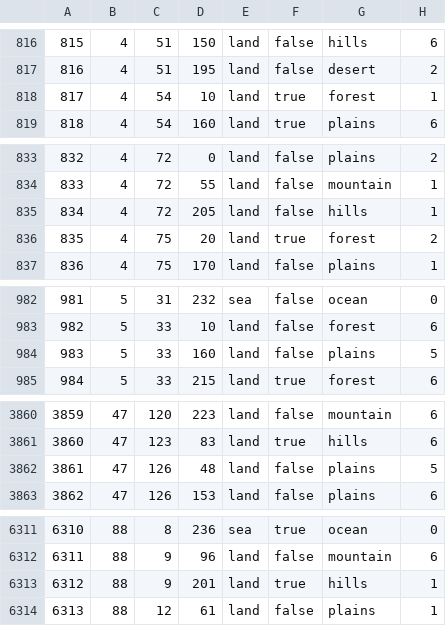
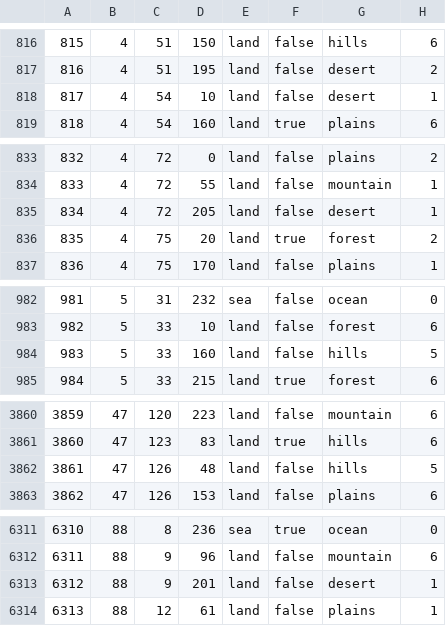
Before and after one commit to vincent-wagner/HFU, a CSV file: map/definition.csv, drawn as a sheet; only a part is shown, gaps mark what is left out; the diff covers the shown part only.

```diff
--- a/map/definition.csv
+++ b/map/definition.csv
@@ -817,3 +817,3 @@
 816;4;51;195;land;false;desert;2
-817;4;54;10;land;true;forest;1
+817;4;54;10;land;false;desert;1
 818;4;54;160;land;true;plains;6
@@ -834,3 +834,3 @@
 833;4;72;55;land;false;mountain;1
-834;4;72;205;land;false;hills;1
+834;4;72;205;land;false;desert;1
 835;4;75;20;land;true;forest;2
@@ -983,3 +983,3 @@
 982;5;33;10;land;false;forest;6
-983;5;33;160;land;false;plains;5
+983;5;33;160;land;false;hills;5
 984;5;33;215;land;true;forest;6
@@ -3861,3 +3861,3 @@
 3860;47;123;83;land;true;hills;6
-3861;47;126;48;land;false;plains;5
+3861;47;126;48;land;false;hills;5
 3862;47;126;153;land;false;plains;6
@@ -6312,3 +6312,3 @@
 6311;88;9;96;land;false;mountain;6
-6312;88;9;201;land;true;hills;1
+6312;88;9;201;land;false;desert;1
 6313;88;12;61;land;false;plains;1
```
Also changed, not shown: 2 edited cells elsewhere in this file, 14 other files.
